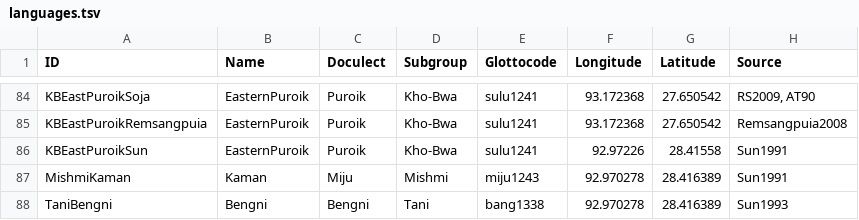
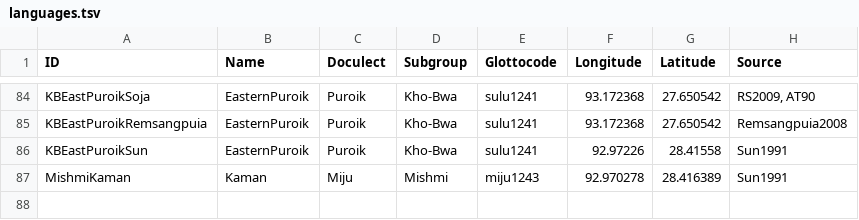
Before and after one commit to lexibank/wustphylogenies, a TSV file: etc/languages.tsv, drawn as a sheet; only a part is shown, gaps mark what is left out.

Commit message:
remove Bengni

```diff
--- a/etc/languages.tsv
+++ b/etc/languages.tsv
@@ -87,2 +87 @@ KBEastPuroikSun	EasternPuroik	Puroik	Kho-Bwa	sulu1241	92.97226	28.41558	Sun1991
 MishmiKaman	Kaman	Miju	Mishmi	miju1243	92.970278	28.416389	Sun1991
-TaniBengni	Bengni	Bengni	Tani	bang1338	92.970278	28.416389	Sun1993
```
Also changed, not shown: 1 other file.
